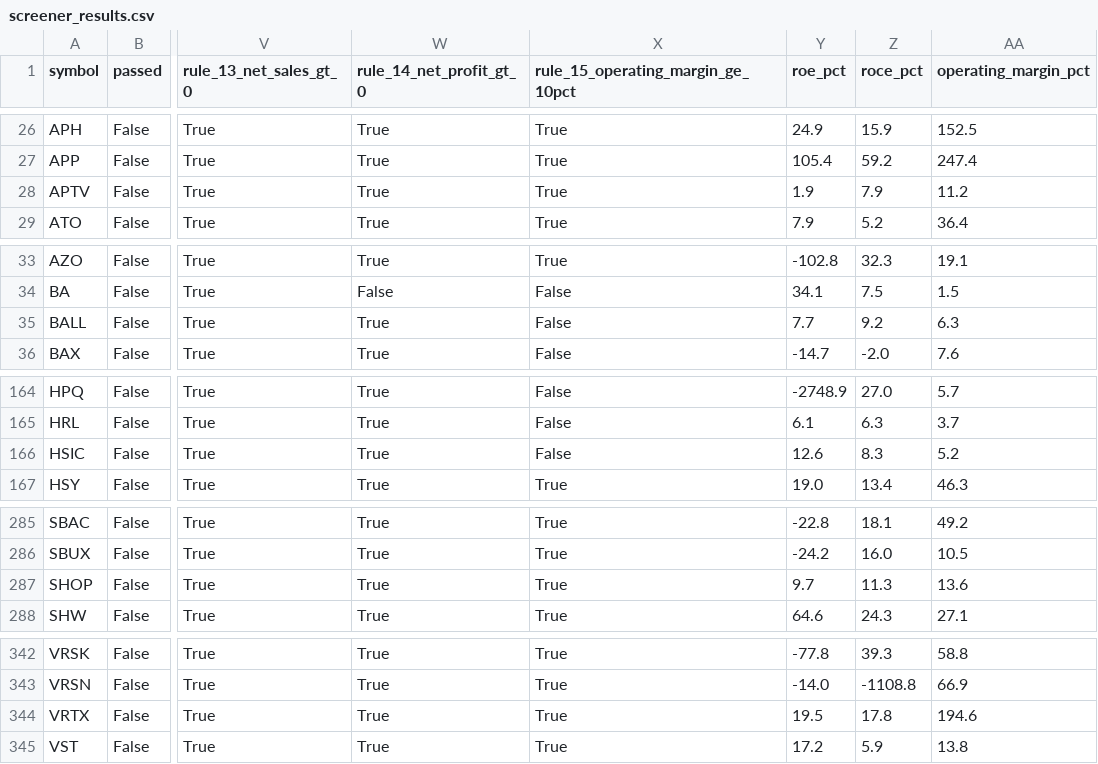
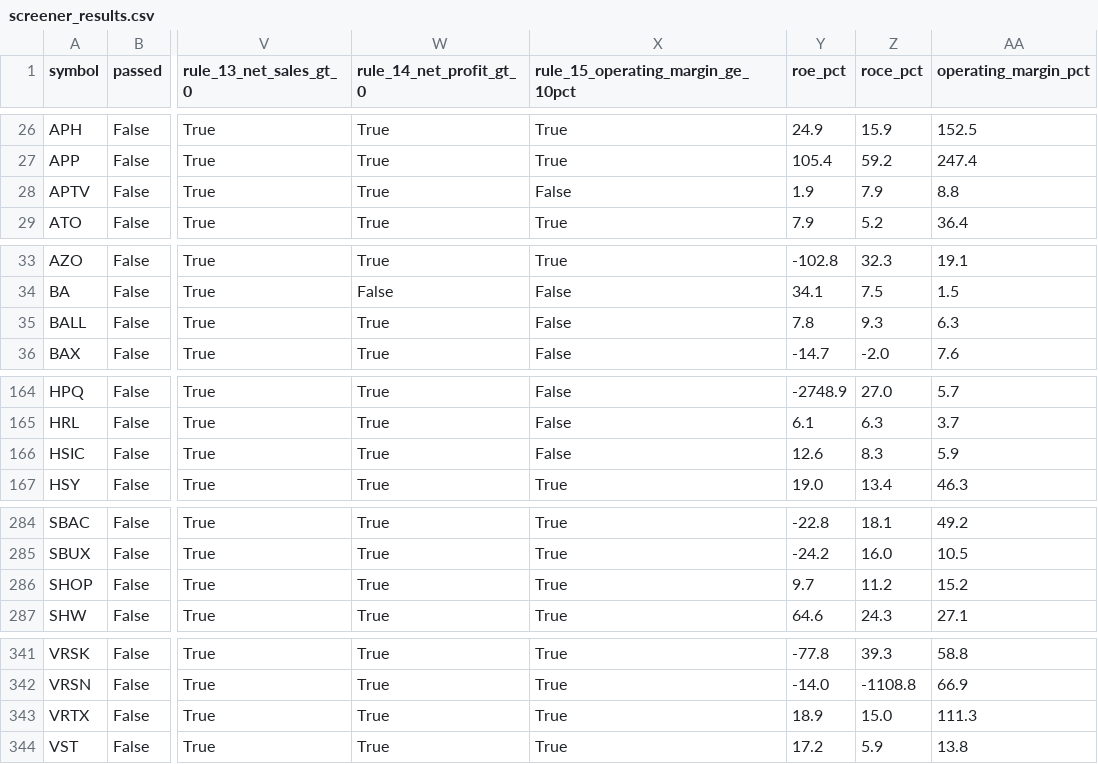
Before and after one commit to aginpappy/USSCREEN, a CSV file: screener_results.csv, drawn as a sheet; only a part is shown, gaps mark what is left out; addresses are those after the commit; the diff covers the shown part only; the diff names each change by its address in the sheet, - before the commit and + after, or states it on an @@ line.

```diff
--- a/screener_results.csv
+++ b/screener_results.csv
-X28: True
+X28: False
-AA28 (operating_margin_pct): 11.2
+AA28 (operating_margin_pct): 8.8
-Y35 (roe_pct): 7.7
+Y35 (roe_pct): 7.8
-Z35 (roce_pct): 9.2
+Z35 (roce_pct): 9.3
-AA166 (operating_margin_pct): 5.2
+AA166 (operating_margin_pct): 5.9
-Z286 (roce_pct): 11.3
+Z286 (roce_pct): 11.2
-AA286 (operating_margin_pct): 13.6
+AA286 (operating_margin_pct): 15.2
-Y343 (roe_pct): 19.5
+Y343 (roe_pct): 18.9
-Z343 (roce_pct): 17.8
+Z343 (roce_pct): 15.0
-AA343 (operating_margin_pct): 194.6
+AA343 (operating_margin_pct): 111.3
```
Also changed, not shown: 1 removed row and 46 edited cells elsewhere in this file, 1 other file.
